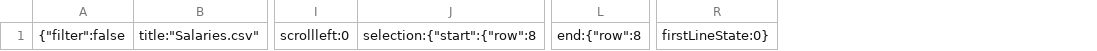
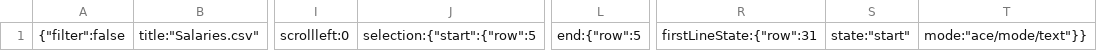
Before and after one commit to WenQingLee/Data-Visualisation-with-D3, a CSV file: .c9/metadata/environment/CSV/data/Salaries.csv, drawn as a sheet; only a part is shown, gaps mark what is left out; removed rows and columns are numbered as before the commit, all else as after; the diff names each change by its address in the sheet, - before the commit and + after, or states it on an @@ line.

```diff
--- a/.c9/metadata/environment/CSV/data/Salaries.csv
+++ b/.c9/metadata/environment/CSV/data/Salaries.csv
-column J, row 1: selection:{"start":{"row":8
+column J, row 1: selection:{"start":{"row":5
-column L, row 1: end:{"row":8
+column L, row 1: end:{"row":5
-column R, row 1: firstLineState:0}
+column R, row 1: firstLineState:{"row":31
+column S, row 1: state:"start"
+column T, row 1: mode:"ace/mode/text"}}
```
Also changed, not shown: 4 other files.
